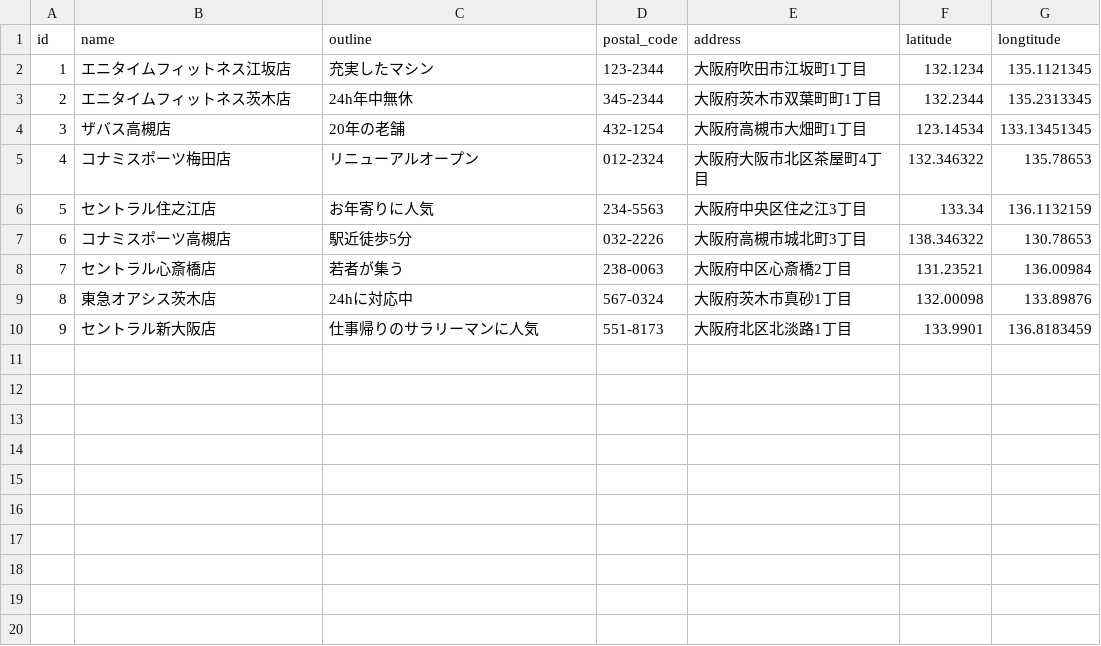
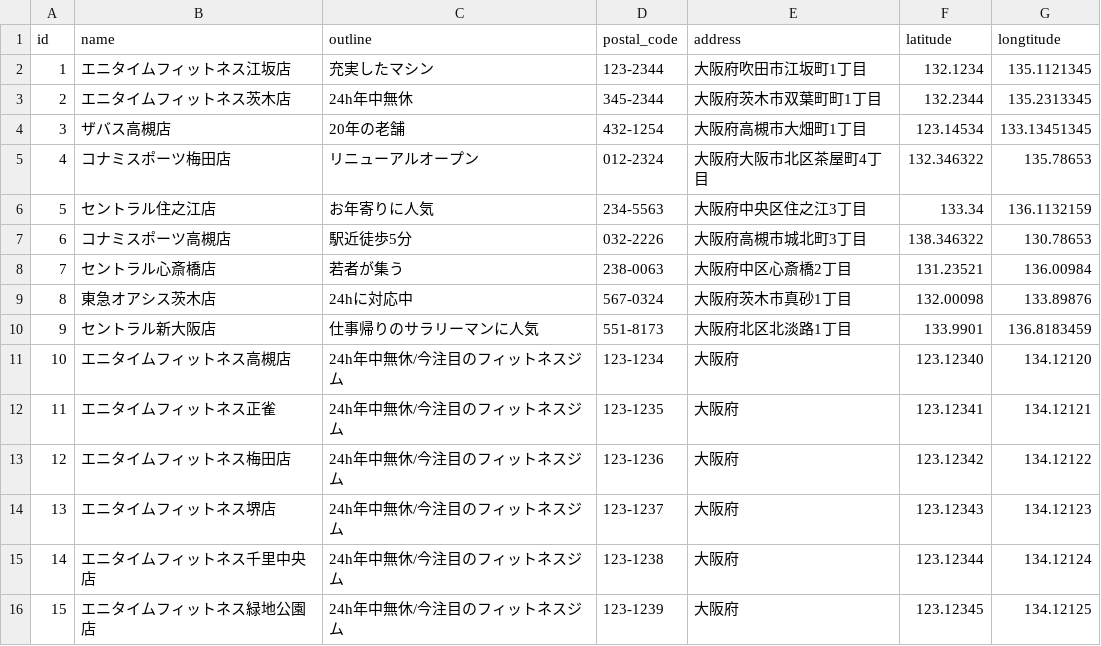
Before and after one commit to smileyuichi/find_gym_app, a CSV file: database/seedsTest/csvs/gyms_csv.csv, drawn as a sheet.

```diff
--- a/database/seedsTest/csvs/gyms_csv.csv
+++ b/database/seedsTest/csvs/gyms_csv.csv
@@ -10 +10,7 @@ id,name,outline,postal_code,address,latitude,longtitude
 9,セントラル新大阪店,仕事帰りのサラリーマンに人気,551-8173,大阪府北区北淡路1丁目,133.9901,136.8183459
+10,エニタイムフィットネス高槻店,24h年中無休/今注目のフィットネスジム,123-1234,大阪府,123.12340,134.12120
+11,エニタイムフィットネス正雀,24h年中無休/今注目のフィットネスジム,123-1235,大阪府,123.12341,134.12121
+12,エニタイムフィットネス梅田店,24h年中無休/今注目のフィットネスジム,123-1236,大阪府,123.12342,134.12122
+13,エニタイムフィットネス堺店,24h年中無休/今注目のフィットネスジム,123-1237,大阪府,123.12343,134.12123
+14,エニタイムフィットネス千里中央店,24h年中無休/今注目のフィットネスジム,123-1238,大阪府,123.12344,134.12124
+15,エニタイムフィットネス緑地公園店,24h年中無休/今注目のフィットネスジム,123-1239,大阪府,123.12345,134.12125
```
Also changed, not shown: 11 other files.
